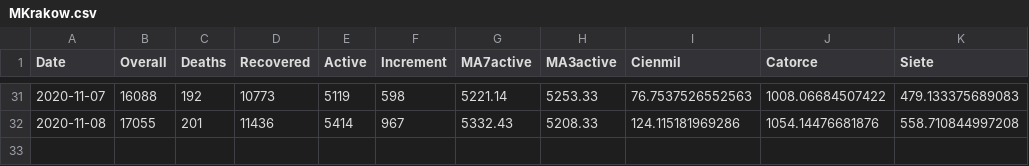
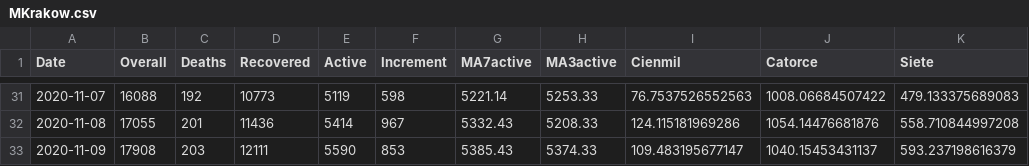
Before and after one commit to peelbox/KrakowCovid, a CSV file: data/MKrakow.csv, drawn as a sheet; only a part is shown, gaps mark what is left out.

```diff
--- a/data/MKrakow.csv
+++ b/data/MKrakow.csv
@@ -32 +32,2 @@
 2020-11-08,17055,201,11436,5414,967,5332.43,5208.33,124.115181969286,1054.14476681876,558.710844997208
+2020-11-09,17908,203,12111,5590,853,5385.43,5374.33,109.483195677147,1040.15453431137,593.237198616379
```
Also changed, not shown: data/krakow.csv, 6 other files.
